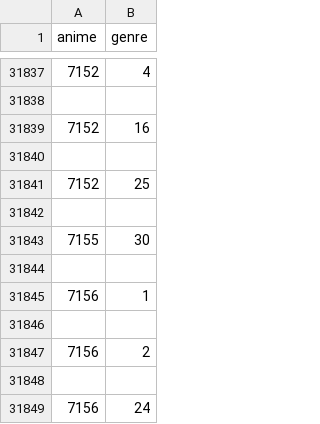
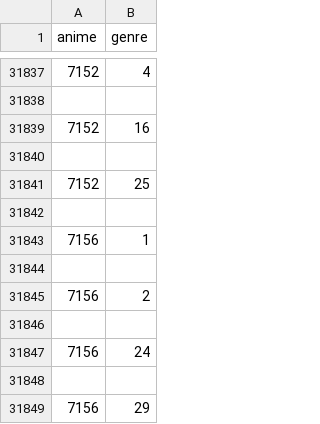
Before and after one commit to DanielVitas/projektna-naloga-programiranje-1, a CSV file: data/linkedgenres.csv, drawn as a sheet; only a part is shown, gaps mark what is left out; the shorter side is filled out with more unchanged rows.

```diff
--- a/data/linkedgenres.csv
+++ b/data/linkedgenres.csv
@@ -31842,4 +31842,2 @@ anime,genre
 
-7155,30
-
 7156,1
```
Also changed, not shown: data/linkedproducers.csv, data/linkedstudios.csv, 4 other files.
